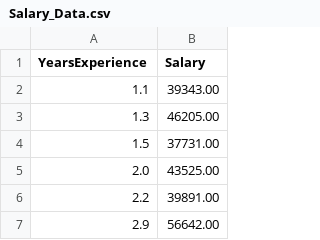
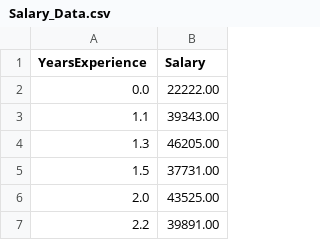
Before and after one commit to herreramaxi/mlModel, a CSV file: Salary_Data.csv, drawn as a sheet; only a part is shown; the shorter side is filled out with more unchanged rows.

Commit message:
made changes to salary

```diff
--- a/Salary_Data.csv
+++ b/Salary_Data.csv
@@ -1,2 +1,3 @@
 YearsExperience,Salary
+0.0,22222.00
 1.1,39343.00
```
